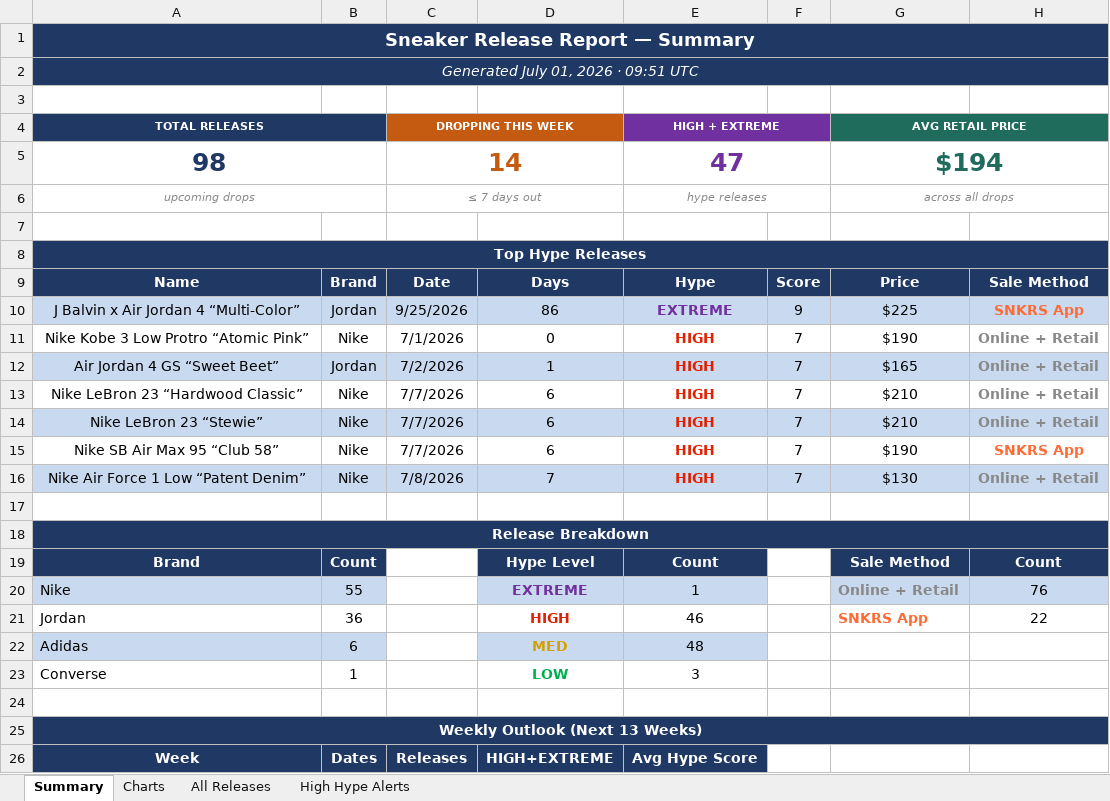
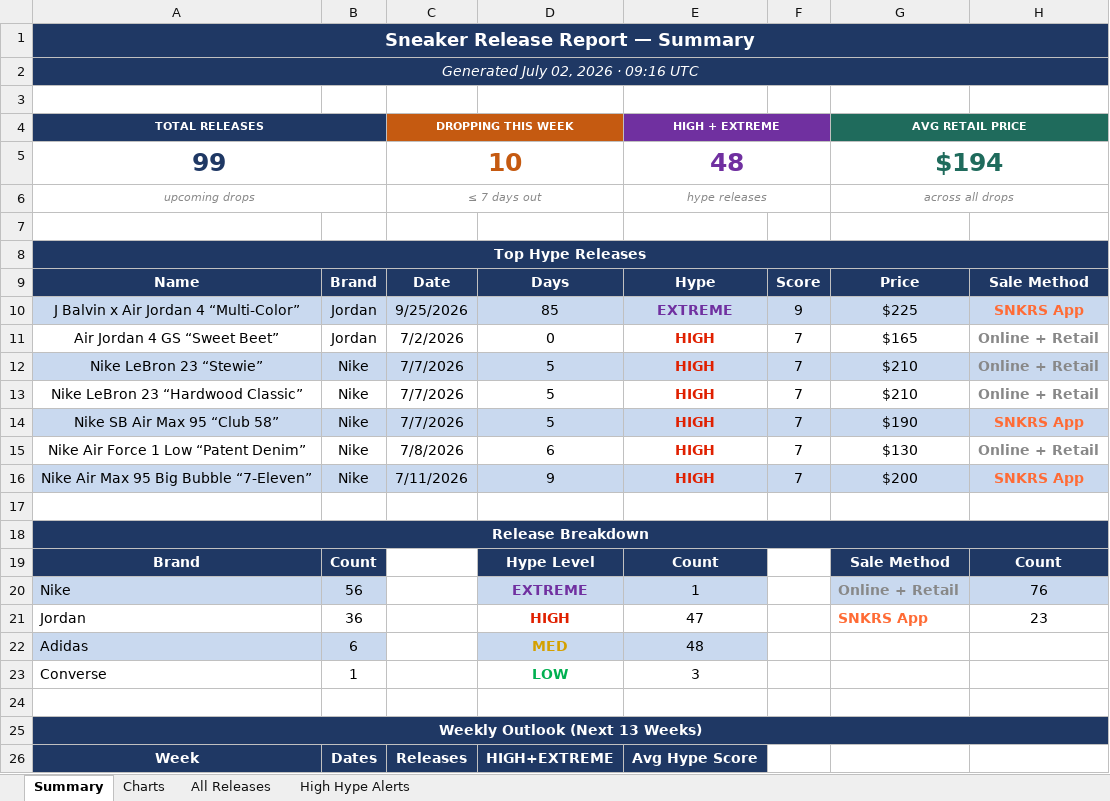
Before and after one commit to lordnader2002-sudo/Shoe-Tracker-v2, an Excel workbook: docs/data/sneaker_releases.xlsx, sheet Summary, drawn as a sheet; only a part is shown; values as stored, in another font and other column widths than the file's, no borders; removed rows and columns are numbered as before the commit, all else as after; the diff covers the shown part only; the diff names each change by its address in the sheet, - before the commit and + after, or states it on an @@ line.

```diff
--- a/docs/data/sneaker_releases.xlsx (sheet Summary)
+++ b/docs/data/sneaker_releases.xlsx (sheet Summary)
-A2 (TOTAL RELEASES): Generated July 01, 2026 · 09:51 UTC
+A2 (TOTAL RELEASES): Generated July 02, 2026 · 09:16 UTC
-row 5: 98 |  | 14 |  | 47 |  | $194
+row 5: 99 |  | 10 |  | 48 |  | $194
-D10: 86
+D10: 85
-row 11: Nike Kobe 3 Low Protro “Atomic Pink” | Nike | 7/1/2026 | 0 | HIGH | 7 | $190 | Online + Retail
-A11:H11 fill: #C9D9EF
+A11:H11 fill: none
-D11: 1
+D11: 0
-row 13: Nike LeBron 23 “Hardwood Classic” | Nike | 7/7/2026 | 6 | HIGH | 7 | $210 | Online + Retail
-D12: 6
+D12: 5
+row 13: Nike LeBron 23 “Hardwood Classic” | Nike | 7/7/2026 | 5 | HIGH | 7 | $210 | Online + Retail
-A14:H14 fill: none
+A14:H14 fill: #C9D9EF
-D14: 6
+D14: 5
-A15:H15 fill: #C9D9EF
+A15:H15 fill: none
-D15: 7
+D15: 6
+row 16: Nike Air Max 95 Big Bubble “7-Eleven” | Nike | 7/11/2026 | 9 | HIGH | 7 | $200 | SNKRS App
-B20: 55
+B20: 56
-E21 (HIGH + EXTREME): 46
+E21 (HIGH + EXTREME): 47
-H21: 22
+H21: 23
```
Also changed, not shown: 30 edited cells elsewhere in this sheet, sheet All Releases, sheet High Hype Alerts, sheet Charts, reports/sneaker_releases.xlsx, 1 other file.
